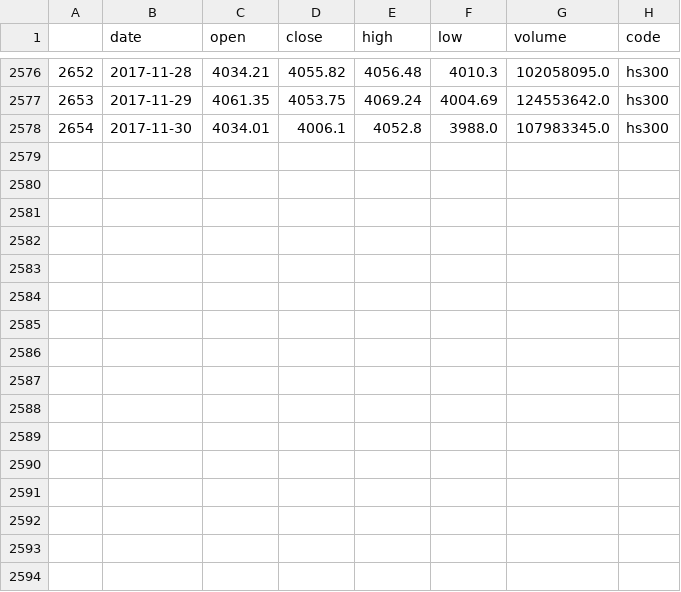
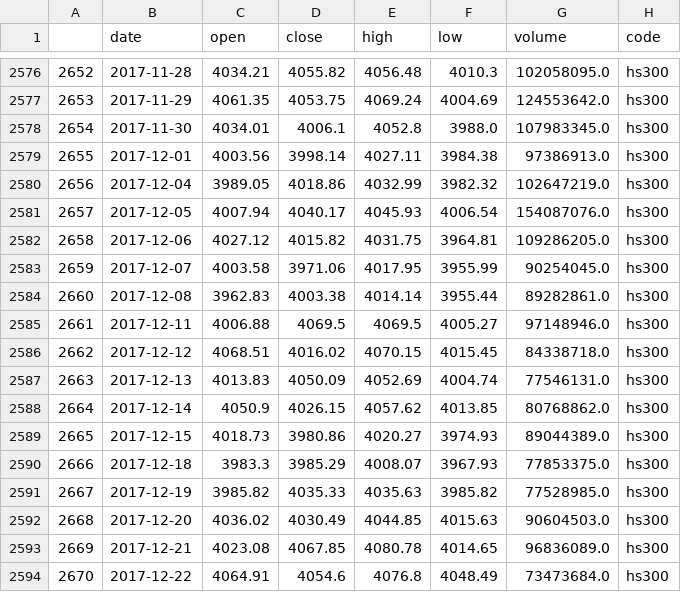
Before and after one commit to guanzidashu/deepstock, a CSV file: dataset/myvalue/hs300.csv, drawn as a sheet; only a part is shown, gaps mark what is left out; the diff names each change by its address in the sheet, - before the commit and + after, or states it on an @@ line.

```diff
--- a/dataset/myvalue/hs300.csv
+++ b/dataset/myvalue/hs300.csv
+row 2579: 2655 | 2017-12-01 | 4003.56 | 3998.14 | 4027.11 | 3984.38 | 97386913.0 | hs300
+row 2580: 2656 | 2017-12-04 | 3989.05 | 4018.86 | 4032.99 | 3982.32 | 102647219.0 | hs300
+row 2581: 2657 | 2017-12-05 | 4007.94 | 4040.17 | 4045.93 | 4006.54 | 154087076.0 | hs300
+row 2582: 2658 | 2017-12-06 | 4027.12 | 4015.82 | 4031.75 | 3964.81 | 109286205.0 | hs300
+row 2583: 2659 | 2017-12-07 | 4003.58 | 3971.06 | 4017.95 | 3955.99 | 90254045.0 | hs300
+row 2584: 2660 | 2017-12-08 | 3962.83 | 4003.38 | 4014.14 | 3955.44 | 89282861.0 | hs300
+row 2585: 2661 | 2017-12-11 | 4006.88 | 4069.5 | 4069.5 | 4005.27 | 97148946.0 | hs300
+row 2586: 2662 | 2017-12-12 | 4068.51 | 4016.02 | 4070.15 | 4015.45 | 84338718.0 | hs300
+row 2587: 2663 | 2017-12-13 | 4013.83 | 4050.09 | 4052.69 | 4004.74 | 77546131.0 | hs300
+row 2588: 2664 | 2017-12-14 | 4050.9 | 4026.15 | 4057.62 | 4013.85 | 80768862.0 | hs300
+row 2589: 2665 | 2017-12-15 | 4018.73 | 3980.86 | 4020.27 | 3974.93 | 89044389.0 | hs300
+row 2590: 2666 | 2017-12-18 | 3983.3 | 3985.29 | 4008.07 | 3967.93 | 77853375.0 | hs300
+row 2591: 2667 | 2017-12-19 | 3985.82 | 4035.33 | 4035.63 | 3985.82 | 77528985.0 | hs300
+row 2592: 2668 | 2017-12-20 | 4036.02 | 4030.49 | 4044.85 | 4015.63 | 90604503.0 | hs300
+row 2593: 2669 | 2017-12-21 | 4023.08 | 4067.85 | 4080.78 | 4014.65 | 96836089.0 | hs300
+row 2594: 2670 | 2017-12-22 | 4064.91 | 4054.6 | 4076.8 | 4048.49 | 73473684.0 | hs300
```
Also changed, not shown: dataset/myvalue/600036.csv, dataset/myvalue/sh.csv, 18 other files.
